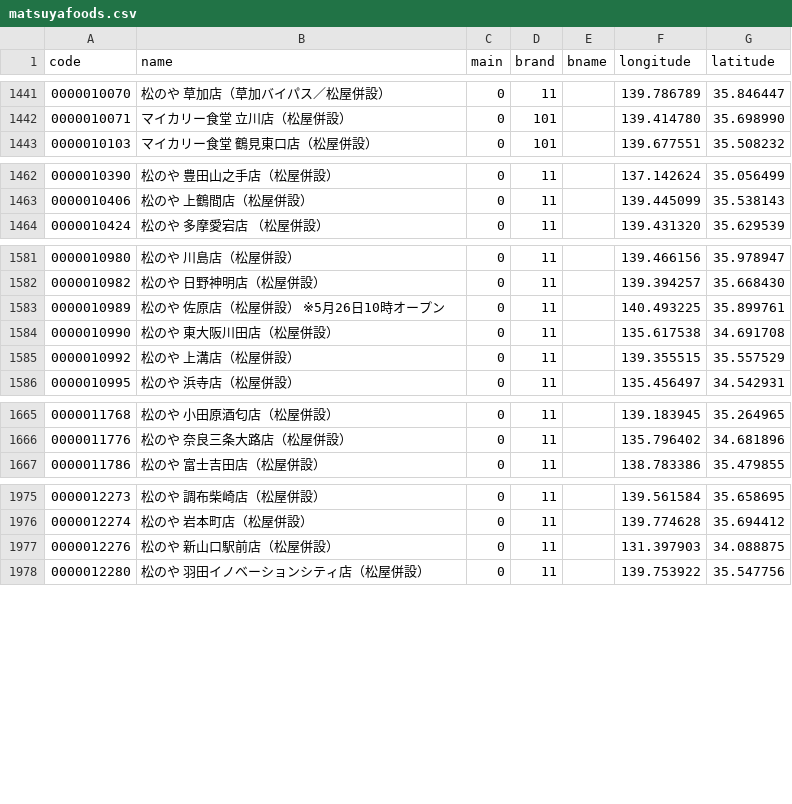
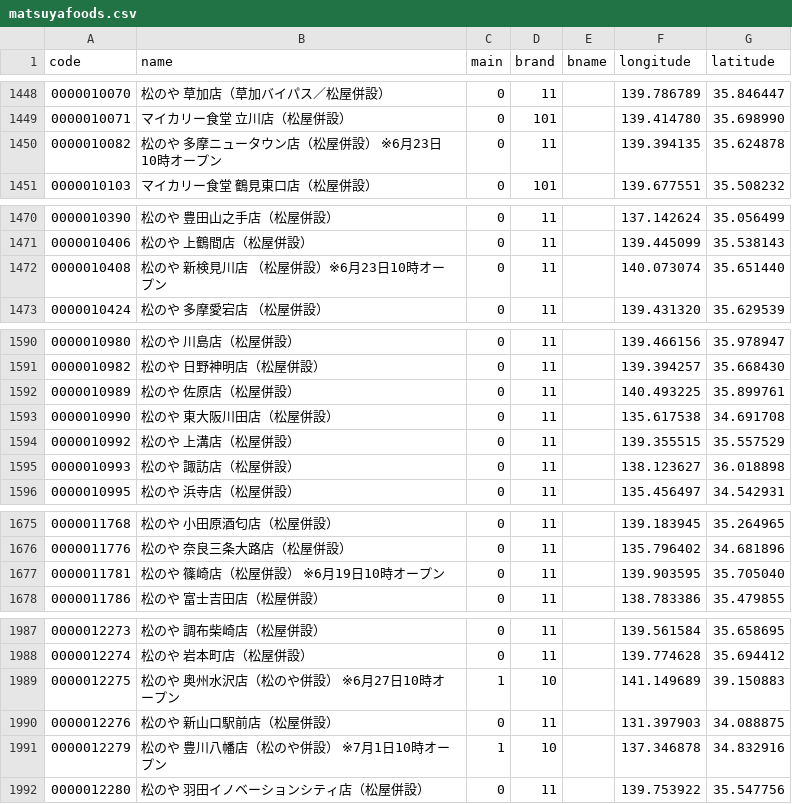
Before and after one commit to yykuso/matsuyafoodsmap, a CSV file: data/matsuyafoods.csv, drawn as a sheet; only a part is shown, gaps mark what is left out; the diff covers the shown part only.

```diff
--- a/data/matsuyafoods.csv
+++ b/data/matsuyafoods.csv
@@ -1442,2 +1449,3 @@ code,name,main,brand,bname,longitude,latitude
 0000010071,マイカリー食堂 立川店（松屋併設）,0,101,,139.414780,35.698990
+0000010082,松のや 多摩ニュータウン店（松屋併設） ※6月23日10時オープン,0,11,,139.394135,35.624878
 0000010103,マイカリー食堂 鶴見東口店（松屋併設）,0,101,,139.677551,35.508232
@@ -1463,2 +1471,3 @@ code,name,main,brand,bname,longitude,latitude
 0000010406,松のや 上鶴間店（松屋併設）,0,11,,139.445099,35.538143
+0000010408,松のや 新検見川店 （松屋併設）※6月23日10時オープン,0,11,,140.073074,35.651440
 0000010424,松のや 多摩愛宕店 （松屋併設）,0,11,,139.431320,35.629539
@@ -1582,5 +1591,6 @@ code,name,main,brand,bname,longitude,latitude
 0000010982,松のや 日野神明店（松屋併設）,0,11,,139.394257,35.668430
-0000010989,松のや 佐原店（松屋併設） ※5月26日10時オープン,0,11,,140.493225,35.899761
+0000010989,松のや 佐原店（松屋併設）,0,11,,140.493225,35.899761
 0000010990,松のや 東大阪川田店（松屋併設）,0,11,,135.617538,34.691708
 0000010992,松のや 上溝店（松屋併設）,0,11,,139.355515,35.557529
+0000010993,松のや 諏訪店（松屋併設）,0,11,,138.123627,36.018898
 0000010995,松のや 浜寺店（松屋併設）,0,11,,135.456497,34.542931
@@ -1666,2 +1676,3 @@ code,name,main,brand,bname,longitude,latitude
 0000011776,松のや 奈良三条大路店（松屋併設）,0,11,,135.796402,34.681896
+0000011781,松のや 篠崎店（松屋併設） ※6月19日10時オープン,0,11,,139.903595,35.705040
 0000011786,松のや 富士吉田店（松屋併設）,0,11,,138.783386,35.479855
@@ -1976,3 +1988,5 @@ code,name,main,brand,bname,longitude,latitude
 0000012274,松のや 岩本町店（松屋併設）,0,11,,139.774628,35.694412
+0000012275,松のや 奥州水沢店（松のや併設） ※6月27日10時オープン,1,10,,141.149689,39.150883
 0000012276,松のや 新山口駅前店（松屋併設）,0,11,,131.397903,34.088875
+0000012279,松のや 豊川八幡店（松のや併設） ※7月1日10時オープン,1,10,,137.346878,34.832916
 0000012280,松のや 羽田イノベーションシティ店（松屋併設）,0,11,,139.753922,35.547756
```
Also changed, not shown: 11 added rows and 50 edited cells elsewhere in this file, data/codeFilterOptions.csv, data/ライスおかわり無料.csv, 2 other files.
